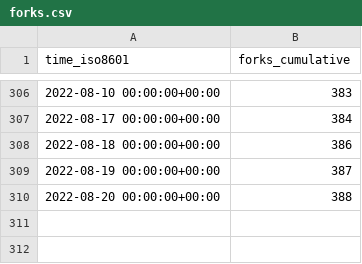
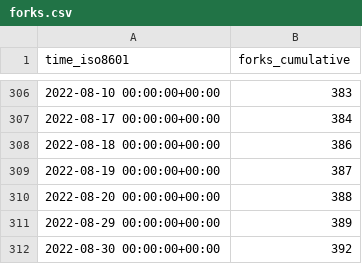
Before and after one commit to thesixnetwork/cli, a CSV file: ignite/cli/ghrs-data/forks.csv, drawn as a sheet; only a part is shown, gaps mark what is left out.

```diff
--- a/ignite/cli/ghrs-data/forks.csv
+++ b/ignite/cli/ghrs-data/forks.csv
@@ -310 +310,3 @@ time_iso8601,forks_cumulative
 2022-08-20 00:00:00+00:00,388
+2022-08-29 00:00:00+00:00,389
+2022-08-30 00:00:00+00:00,392
```
Also changed, not shown: ignite/cli/ghrs-data/stargazers.csv.
